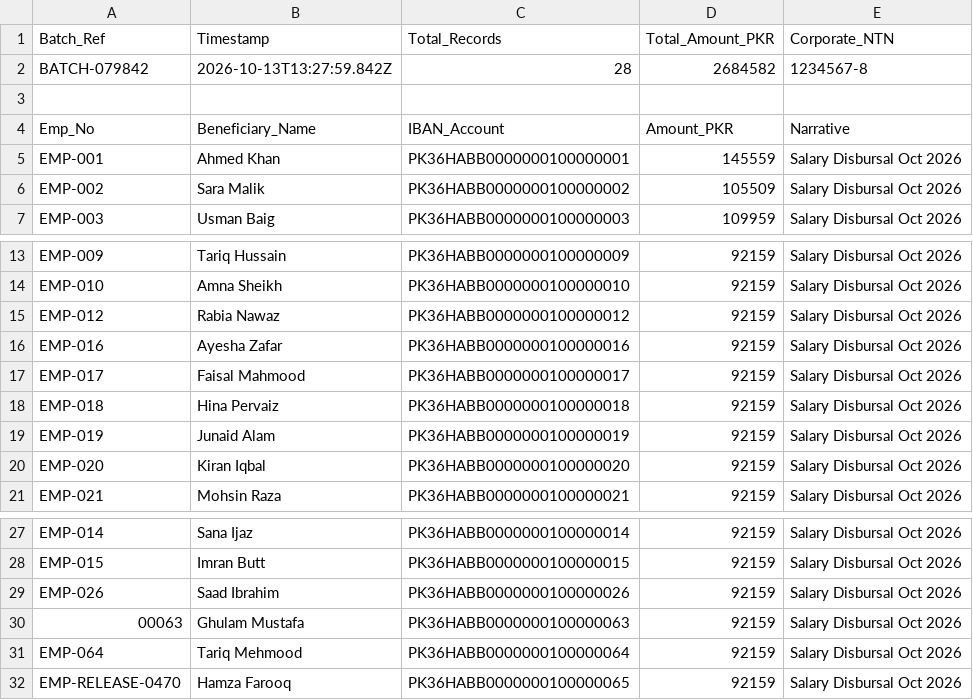
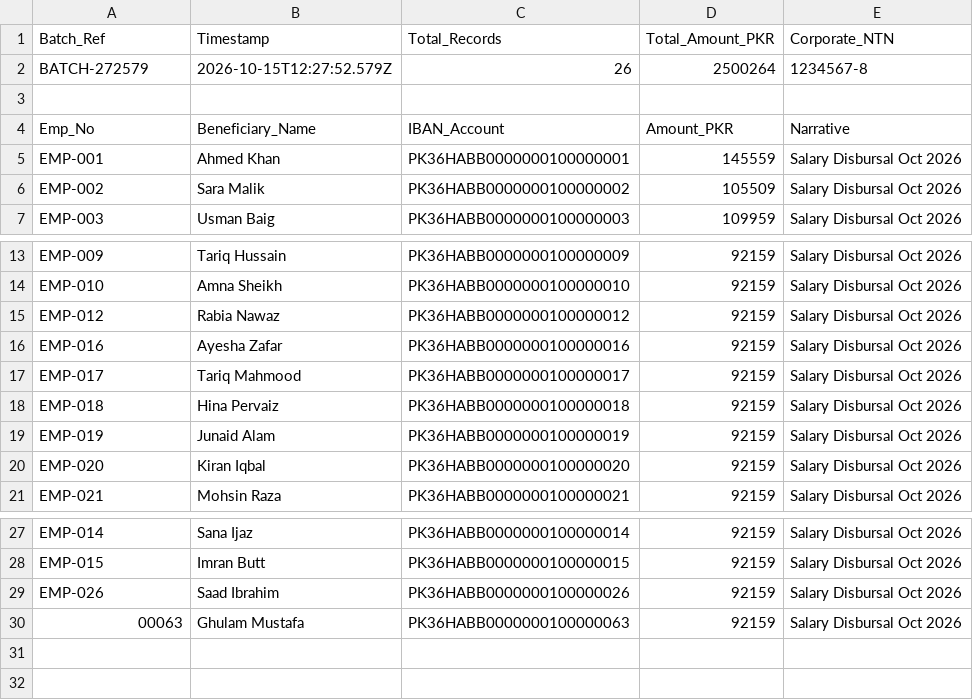
Before and after one commit to Mghullam65/MY-HRM, a CSV file: docs/Alfalah_B2B_Disbursal.csv, drawn as a sheet; only a part is shown, gaps mark what is left out.

```diff
--- a/docs/Alfalah_B2B_Disbursal.csv
+++ b/docs/Alfalah_B2B_Disbursal.csv
@@ -1,3 +1,3 @@
 Batch_Ref,Timestamp,Total_Records,Total_Amount_PKR,Corporate_NTN
-BATCH-079842,2026-10-13T13:27:59.842Z,28,2684582,1234567-8
+BATCH-272579,2026-10-15T12:27:52.579Z,26,2500264,1234567-8
 
@@ -16,3 +16,3 @@ Emp_No,Beneficiary_Name,IBAN_Account,Amount_PKR,Narrative
 "EMP-016","Ayesha Zafar","PK36HABB0000000100000016",92159,"Salary Disbursal Oct 2026"
-"EMP-017","Faisal Mahmood","PK36HABB0000000100000017",92159,"Salary Disbursal Oct 2026"
+"EMP-017","Tariq Mahmood","PK36HABB0000000100000017",92159,"Salary Disbursal Oct 2026"
 "EMP-018","Hina Pervaiz","PK36HABB0000000100000018",92159,"Salary Disbursal Oct 2026"
@@ -30,3 +30 @@ Emp_No,Beneficiary_Name,IBAN_Account,Amount_PKR,Narrative
 "00063","Ghulam Mustafa","PK36HABB0000000100000063",92159,"Salary Disbursal Oct 2026"
-"EMP-064","Tariq Mehmood","PK36HABB0000000100000064",92159,"Salary Disbursal Oct 2026"
-"EMP-RELEASE-0470","Hamza Farooq","PK36HABB0000000100000065",92159,"Salary Disbursal Oct 2026"
```
Also changed, not shown: docs/1LINK_Universal_Batch.csv, docs/HBL_Batch_Disbursal.csv, 7 other files.
